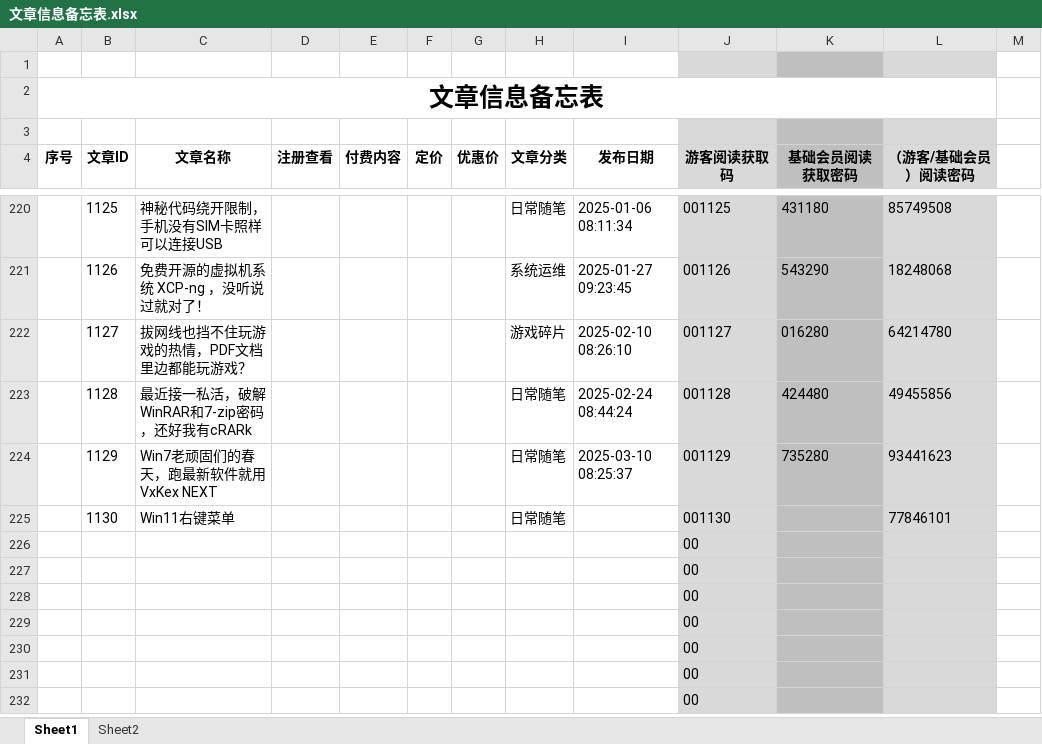
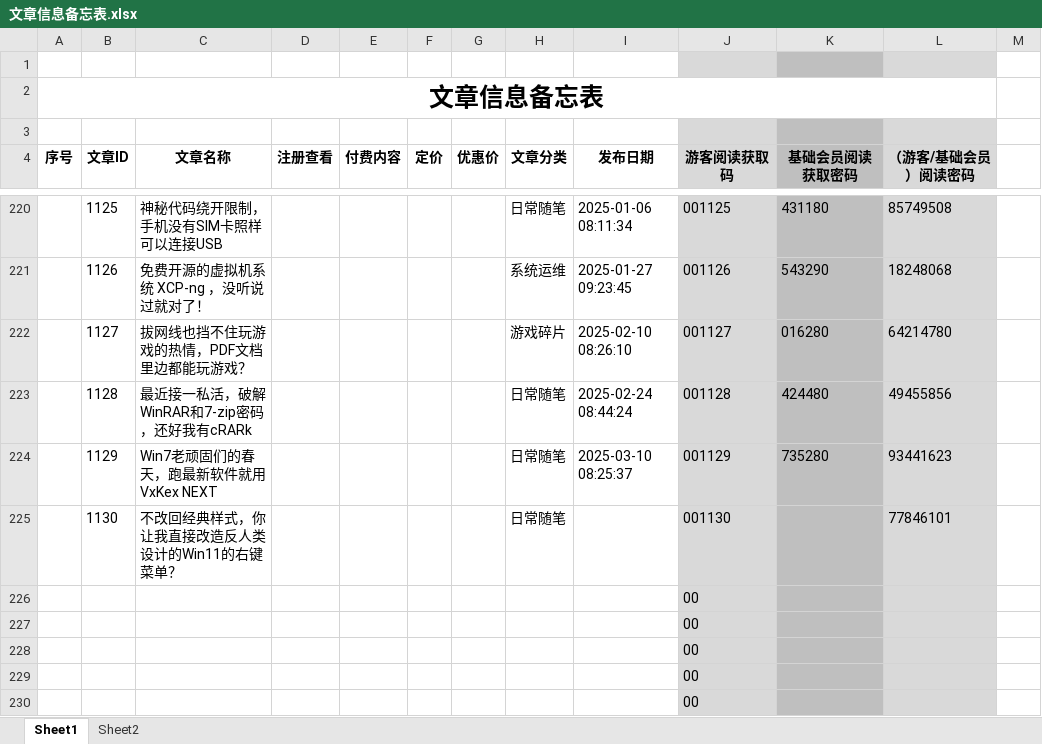
Before and after one commit to panxibei/writing, an Excel workbook: 11_付费课程/99.资料/文章信息备忘表.xlsx, sheet Sheet1, drawn as a sheet; only a part is shown, gaps mark what is left out; the shorter side is filled out with more unchanged rows; values as stored, in another font and other column widths than the file's, no borders; conditional formats not drawn; the diff names each change by its address in the sheet, - before the commit and + after, or states it on an @@ line.

```diff
--- a/11_付费课程/99.资料/文章信息备忘表.xlsx (sheet Sheet1)
+++ b/11_付费课程/99.资料/文章信息备忘表.xlsx (sheet Sheet1)
-C225 (文章名称): Win11右键菜单
+C225 (文章名称): 不改回经典样式，你让我直接改造反人类设计的Win11的右键菜单？
```
Also changed, not shown: 29 other files.
